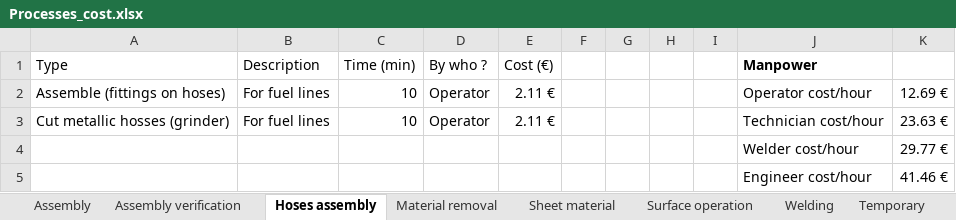
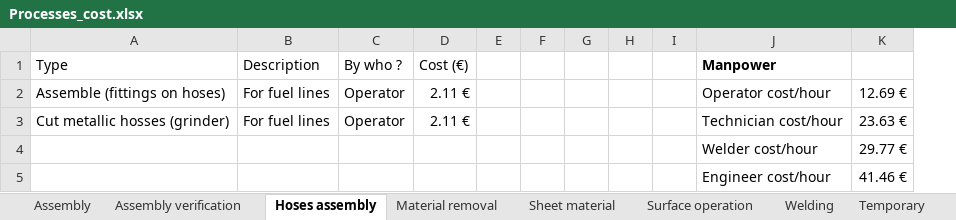
Before and after one commit to EOSCogniton/STUF2019, an Excel workbook: CR - Cost Report/CBOM/Processes_cost.xlsx, sheet Hoses assembly, drawn as a sheet; values as stored, in another font and other column widths than the file's, no borders; removed rows and columns are numbered as before the commit, all else as after; the diff names each change by its address in the sheet, - before the commit and + after, or states it on an @@ line.

```diff
--- a/CR - Cost Report/CBOM/Processes_cost.xlsx (sheet Hoses assembly)
+++ b/CR - Cost Report/CBOM/Processes_cost.xlsx (sheet Hoses assembly)
-column C (Time (min)), rows 2-3: 10 | 10
+column E, empty
```
Also changed, not shown: sheet Assembly, sheet Temporary, sheet Welding, sheet Assembly verification, formulas that keep their value, CR - Cost Report/CBOM/Fastener_cost.xlsx, CR - Cost Report/CBOM/Materials_cost.xlsx, 3 other files.
